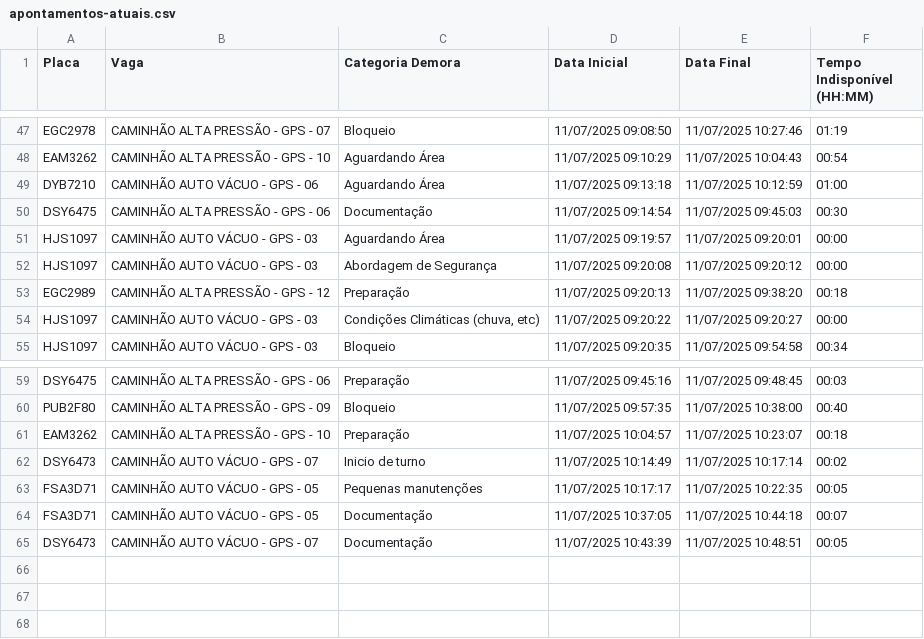
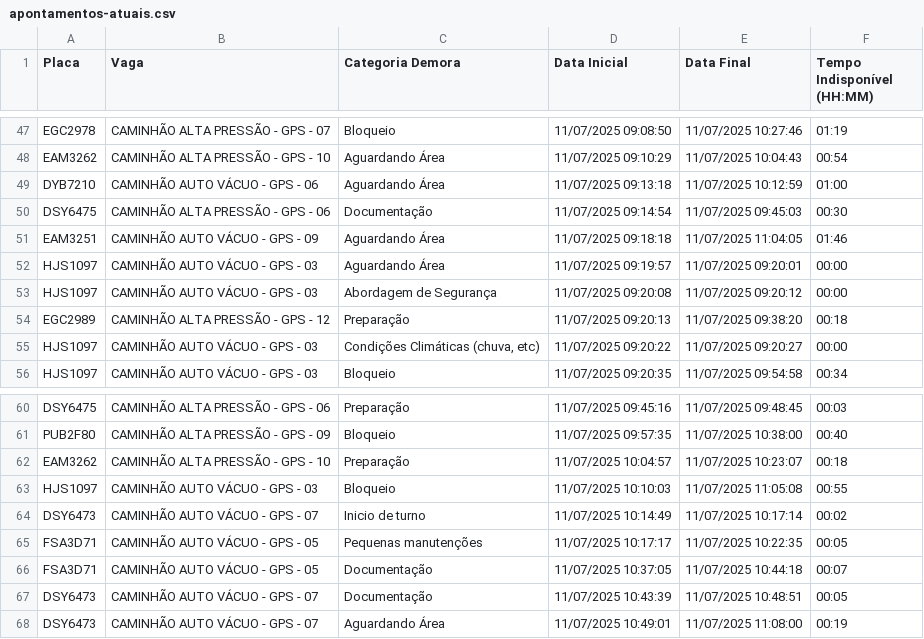
Before and after one commit to GrupoGps-Mecanizada/Banco-De-Dados, a CSV file: Apontamentos/apontamentos-atuais.csv, drawn as a sheet; only a part is shown, gaps mark what is left out.

Commit message:
🔄 Auto-refresh 45: 11/07/2025, 11:10:13 - 0 arquivos

```diff
--- a/Apontamentos/apontamentos-atuais.csv
+++ b/Apontamentos/apontamentos-atuais.csv
@@ -50,2 +50,3 @@
 "DSY6475";"CAMINHÃO ALTA PRESSÃO - GPS - 06";"Documentação";"11/07/2025 09:14:54";"11/07/2025 09:45:03";"00:30"
+"EAM3251";"CAMINHÃO AUTO VÁCUO - GPS - 09";"Aguardando Área";"11/07/2025 09:18:18";"11/07/2025 11:04:05";"01:46"
 "HJS1097";"CAMINHÃO AUTO VÁCUO - GPS - 03";"Aguardando Área";"11/07/2025 09:19:57";"11/07/2025 09:20:01";"00:00"
@@ -61,2 +62,3 @@
 "EAM3262";"CAMINHÃO ALTA PRESSÃO - GPS - 10";"Preparação";"11/07/2025 10:04:57";"11/07/2025 10:23:07";"00:18"
+"HJS1097";"CAMINHÃO AUTO VÁCUO - GPS - 03";"Bloqueio";"11/07/2025 10:10:03";"11/07/2025 11:05:08";"00:55"
 "DSY6473";"CAMINHÃO AUTO VÁCUO - GPS - 07";"Inicio de turno";"11/07/2025 10:14:49";"11/07/2025 10:17:14";"00:02"
@@ -65 +67,2 @@
 "DSY6473";"CAMINHÃO AUTO VÁCUO - GPS - 07";"Documentação";"11/07/2025 10:43:39";"11/07/2025 10:48:51";"00:05"
+"DSY6473";"CAMINHÃO AUTO VÁCUO - GPS - 07";"Aguardando Área";"11/07/2025 10:49:01";"11/07/2025 11:08:00";"00:19"
```
